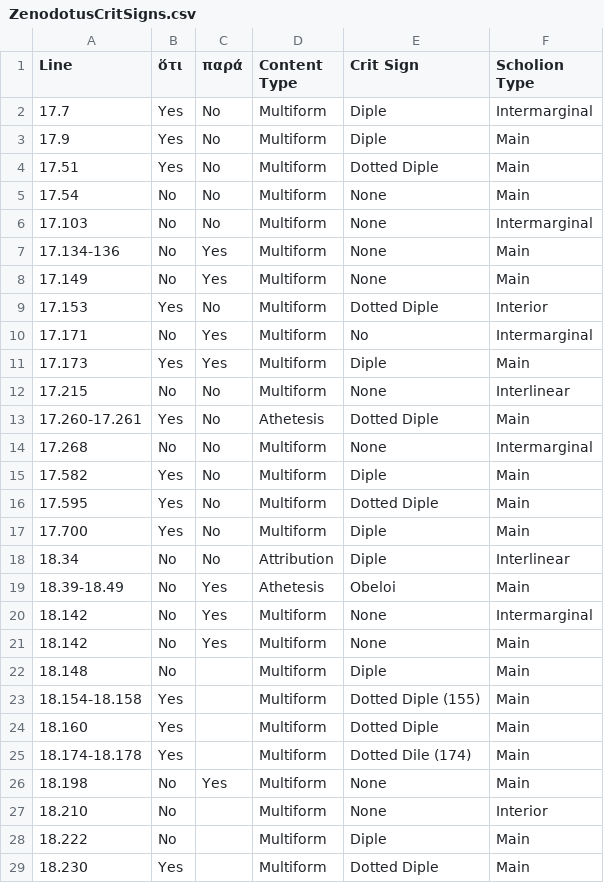
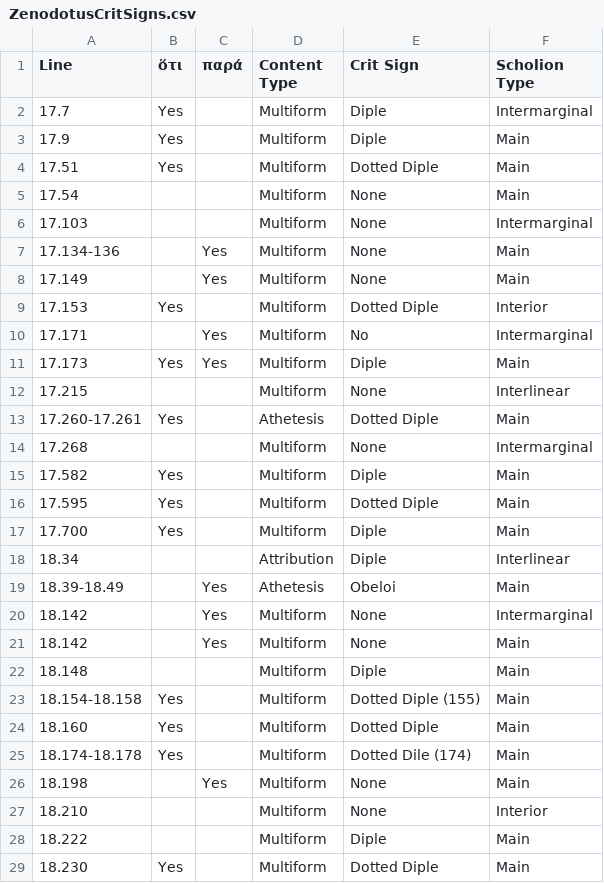
Before and after one commit to mwauke/closed-hc-il17, a CSV file: analytical_data/iliad17-19/ZenodotusCritSigns.csv, drawn as a sheet; only a part is shown; the diff covers the shown part only.

Commit message:
Update ZenodotusCritSigns.csv

```diff
--- a/analytical_data/iliad17-19/ZenodotusCritSigns.csv
+++ b/analytical_data/iliad17-19/ZenodotusCritSigns.csv
@@ -1,23 +1,23 @@
 Line, ὅτι, παρά, Content Type, Crit Sign, Scholion Type,
-17.7, Yes, No, Multiform, Diple, Intermarginal,
-17.9, Yes, No, Multiform, Diple, Main,
-17.51, Yes, No, Multiform, Dotted Diple, Main,
-17.54, No, No, Multiform, None, Main,
-17.103, No, No,  Multiform, None, Intermarginal,
-17.134-136, No, Yes, Multiform,  None, Main,
-17.149, No, Yes, Multiform, None, Main,
-17.153, Yes, No, Multiform, Dotted Diple, Interior,
-17.171, No, Yes, Multiform, No, Intermarginal,
+17.7, Yes, , Multiform, Diple, Intermarginal,
+17.9, Yes, , Multiform, Diple, Main,
+17.51, Yes, , Multiform, Dotted Diple, Main,
+17.54, , , Multiform, None, Main,
+17.103, , ,  Multiform, None, Intermarginal,
+17.134-136, , Yes, Multiform,  None, Main,
+17.149, , Yes, Multiform, None, Main,
+17.153, Yes, , Multiform, Dotted Diple, Interior,
+17.171, , Yes, Multiform, No, Intermarginal,
 17.173, Yes, Yes, Multiform, Diple, Main,
-17.215, No, No, Multiform, None, Interlinear,
-17.260-17.261, Yes, No, Athetesis, Dotted Diple, Main,
-17.268, No, No, Multiform, None, Intermarginal,
-17.582, Yes, No, Multiform, Diple, Main,
-17.595, Yes, No, Multiform, Dotted Diple, Main,
-17.700, Yes, No, Multiform, Diple, Main,
-18.34, No, No, Attribution, Diple, Interlinear,
-18.39-18.49, No, Yes, Athetesis, Obeloi, Main,
-18.142, No, Yes, Multiform, None, Intermarginal,
-18.142, No, Yes, Multiform, None, Main,
-18.148, No,, Multiform, Diple, Main,
+17.215, , , Multiform, None, Interlinear,
+17.260-17.261, Yes, , Athetesis, Dotted Diple, Main,
+17.268, , , Multiform, None, Intermarginal,
+17.582, Yes, , Multiform, Diple, Main,
+17.595, Yes, , Multiform, Dotted Diple, Main,
+17.700, Yes, , Multiform, Diple, Main,
+18.34, , , Attribution, Diple, Interlinear,
+18.39-18.49, , Yes, Athetesis, Obeloi, Main,
+18.142, , Yes, Multiform, None, Intermarginal,
+18.142, , Yes, Multiform, None, Main,
+18.148, ,, Multiform, Diple, Main,
 18.154-18.158, Yes,, Multiform, Dotted Diple (155), Main,
@@ -25,5 +25,5 @@ Line, ὅτι, παρά, Content Type, Crit Sign, Scholion Type,
 18.174-18.178, Yes,, Multiform, Dotted Dile (174), Main,
-18.198, No, Yes, Multiform, None, Main,
-18.210, No,, Multiform, None, Interior,
-18.222, No,, Multiform, Diple, Main,
+18.198, , Yes, Multiform, None, Main,
+18.210, ,, Multiform, None, Interior,
+18.222, ,, Multiform, Diple, Main,
 18.230, Yes,, Multiform, Dotted Diple, Main,
```
Also changed, not shown: 31 edited cells elsewhere in this file.
